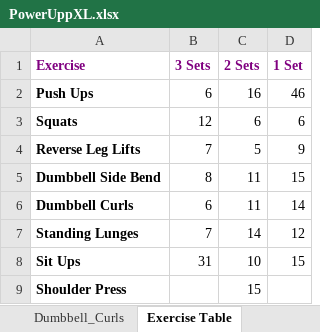
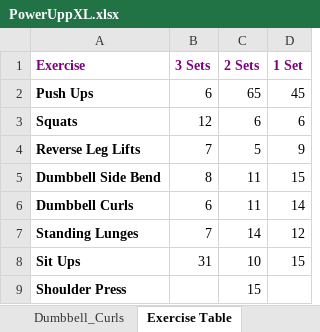
Before and after one commit to RobertWoodhouse/PowerUpp, an Excel workbook: PowerUppXL.xlsx, sheet Exercise Table, drawn as a sheet; values as stored, in another font and other column widths than the file's, no borders; the diff names each change by its address in the sheet, - before the commit and + after, or states it on an @@ line.

```diff
--- a/PowerUppXL.xlsx (sheet Exercise Table)
+++ b/PowerUppXL.xlsx (sheet Exercise Table)
-C2 (2 Sets): 16
+C2 (2 Sets): 65
-D2 (1 Set): 46
+D2 (1 Set): 45
```
Also changed, not shown: sheet Push_Ups, 6 other files.
